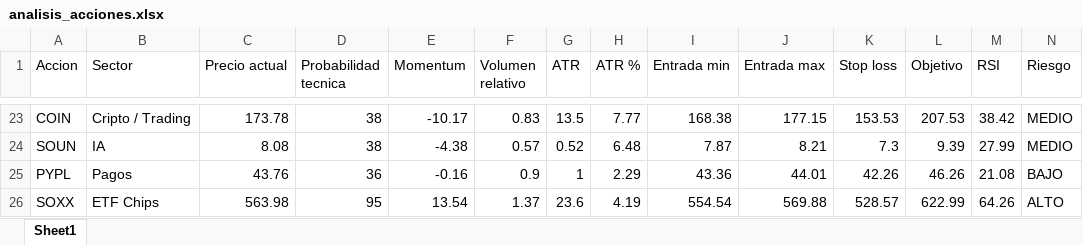
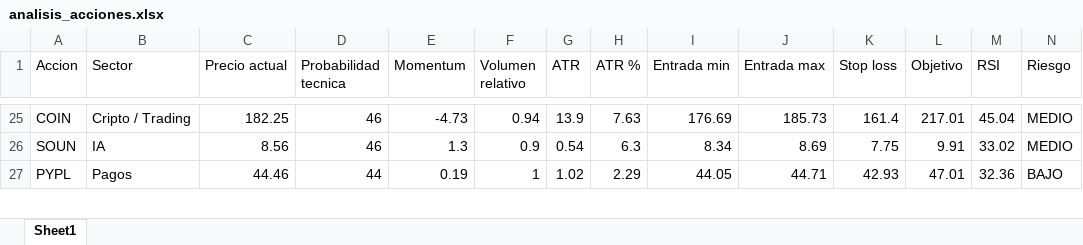
Before and after one commit to davascoj/Analizador-acciones, an Excel workbook: analisis_acciones.xlsx, sheet Sheet1, drawn as a sheet; only a part is shown, gaps mark what is left out; values as stored, in another font and other column widths than the file's, no borders; removed rows and columns are numbered as before the commit, all else as after; rows hold the shown columns only; the diff covers the shown part only; the diff names each change by its address in the sheet, - before the commit and + after, or states it on an @@ line.

```diff
--- a/analisis_acciones.xlsx (sheet Sheet1)
+++ b/analisis_acciones.xlsx (sheet Sheet1)
-C25 (Precio actual): 173.78
+C25 (Precio actual): 182.25
-D25:D26 (Probabilidad tecnica): 38
+D25:D26 (Probabilidad tecnica): 46
-E25 (Momentum): -10.17
+E25 (Momentum): -4.73
-F25 (Volumen relativo): 0.83
+F25 (Volumen relativo): 0.94
-G25 (ATR): 13.5
+G25 (ATR): 13.9
-H25 (ATR %): 7.77
+H25 (ATR %): 7.63
-I25 (Entrada min): 168.38
+I25 (Entrada min): 176.69
-J25 (Entrada max): 177.15
+J25 (Entrada max): 185.73
-K25 (Stop loss): 153.53
+K25 (Stop loss): 161.4
-L25 (Objetivo): 207.53
+L25 (Objetivo): 217.01
-M25 (RSI): 38.42
+M25 (RSI): 45.04
-C26 (Precio actual): 8.08
+C26 (Precio actual): 8.56
-E26 (Momentum): -4.38
+E26 (Momentum): 1.3
-F26 (Volumen relativo): 0.57
+F26 (Volumen relativo): 0.9
-G26 (ATR): 0.52
+G26 (ATR): 0.54
-H26 (ATR %): 6.48
+H26 (ATR %): 6.3
-I26 (Entrada min): 7.87
+I26 (Entrada min): 8.34
-J26 (Entrada max): 8.21
+J26 (Entrada max): 8.69
-K26 (Stop loss): 7.3
+K26 (Stop loss): 7.75
-L26 (Objetivo): 9.39
+L26 (Objetivo): 9.91
-M26 (RSI): 27.99
+M26 (RSI): 33.02
-C27 (Precio actual): 43.76
+C27 (Precio actual): 44.46
-D27 (Probabilidad tecnica): 36
+D27 (Probabilidad tecnica): 44
-E27 (Momentum): -0.16
+E27 (Momentum): 0.19
-F27 (Volumen relativo): 0.9
+F27 (Volumen relativo): 1
-G27 (ATR): 1
+G27 (ATR): 1.02
-I27 (Entrada min): 43.36
+I27 (Entrada min): 44.05
-J27 (Entrada max): 44.01
+J27 (Entrada max): 44.71
-K27 (Stop loss): 42.26
+K27 (Stop loss): 42.93
-L27 (Objetivo): 46.26
+L27 (Objetivo): 47.01
-M27 (RSI): 21.08
+M27 (RSI): 32.36
-row 26: SOXX | ETF Chips | 563.98 | 95 | 13.54 | 1.37 | 23.6 | 4.19 | 554.54 | 569.88 | 528.57 | 622.99 | 64.26 | ALTO
```
Also changed, not shown: 20 added rows, 19 removed rows and 136 edited cells elsewhere in this sheet, 1 other file.
